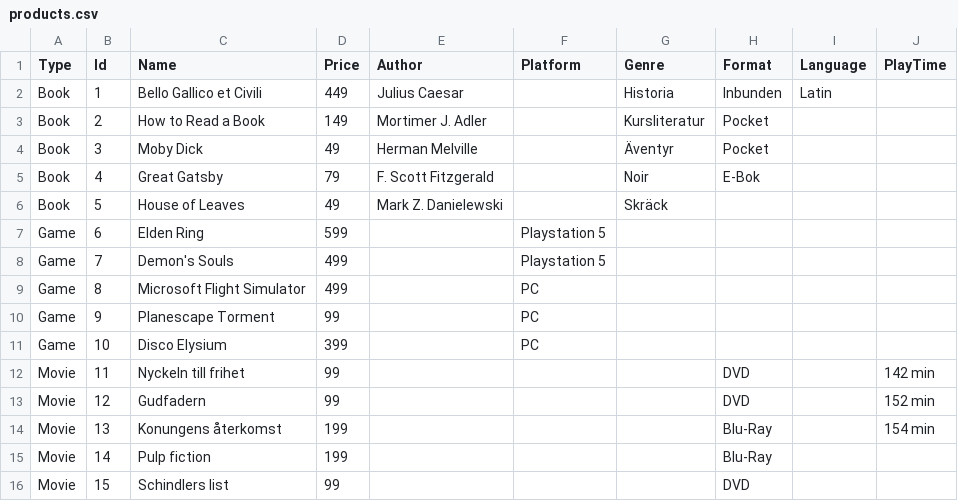
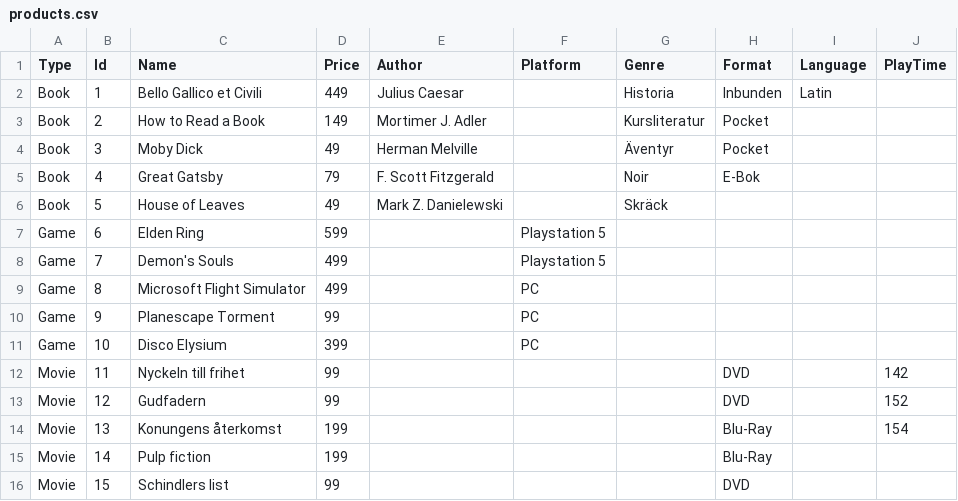
Before and after one commit to najro/csharp, a CSV file: lab4/BusinessSystem/repository/products.csv, drawn as a sheet.

```diff
--- a/lab4/BusinessSystem/repository/products.csv
+++ b/lab4/BusinessSystem/repository/products.csv
@@ -11,5 +11,5 @@ Game,9,Planescape Torment,99,,PC,,,,,
 Game,10,Disco Elysium,399,,PC,,,,,
-Movie,11,Nyckeln till frihet,99,,,,DVD,,142 min
-Movie,12,Gudfadern,99,,,,DVD,,152 min
-Movie,13,Konungens återkomst,199,,,,Blu-Ray,,154 min
+Movie,11,Nyckeln till frihet,99,,,,DVD,,142
+Movie,12,Gudfadern,99,,,,DVD,,152
+Movie,13,Konungens återkomst,199,,,,Blu-Ray,,154
 Movie,14,Pulp fiction,199,,,,Blu-Ray,,
```
Also changed, not shown: 7 other files.
